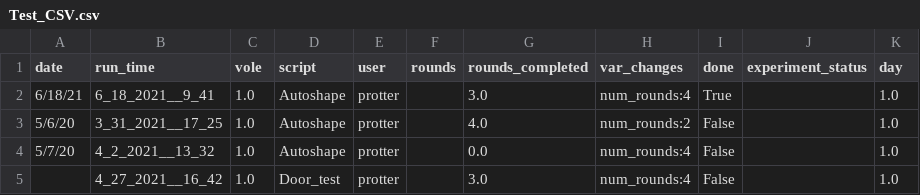
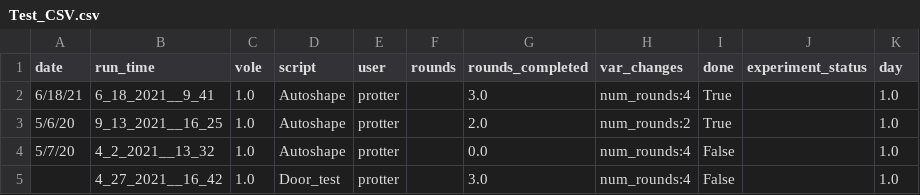
Before and after one commit to dprotter/RPI_operant, a CSV file: DataBaseControl/Test_CSV.csv, drawn as a sheet.

```diff
--- a/DataBaseControl/Test_CSV.csv
+++ b/DataBaseControl/Test_CSV.csv
@@ -2,3 +2,3 @@ date,run_time,vole,script,user,rounds,rounds_completed,var_changes,done,experime
 6/18/21,6_18_2021__9_41,1.0,Autoshape,protter,,3.0,num_rounds:4,True,,1.0
-5/6/20,3_31_2021__17_25,1.0,Autoshape,protter,,4.0,num_rounds:2,False,,1.0
+5/6/20,9_13_2021__16_25,1.0,Autoshape,protter,,2.0,num_rounds:2,True,,1.0
 5/7/20,4_2_2021__13_32,1.0,Autoshape,protter,,0.0,num_rounds:4,False,,1.0
```
Also changed, not shown: 6 other files.
